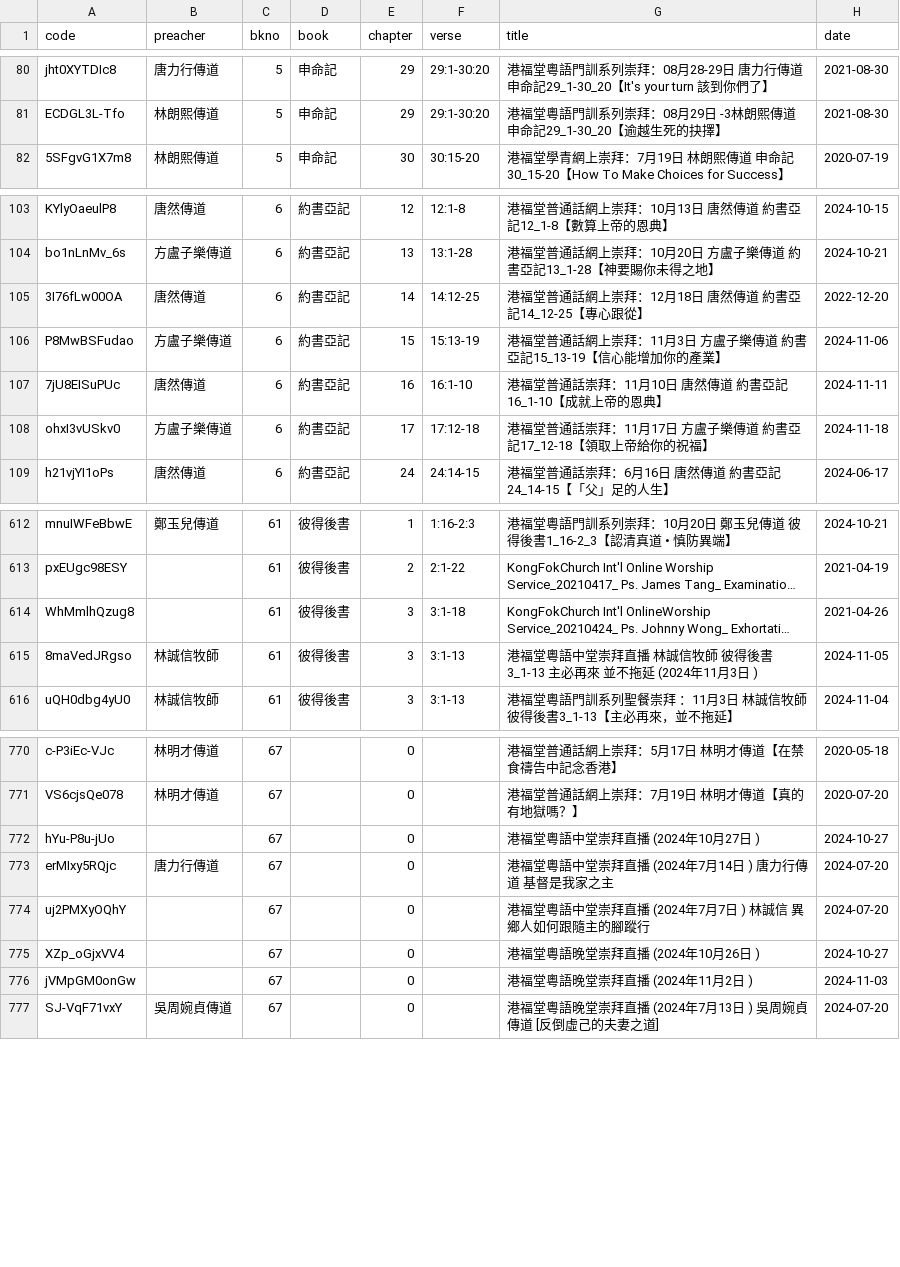
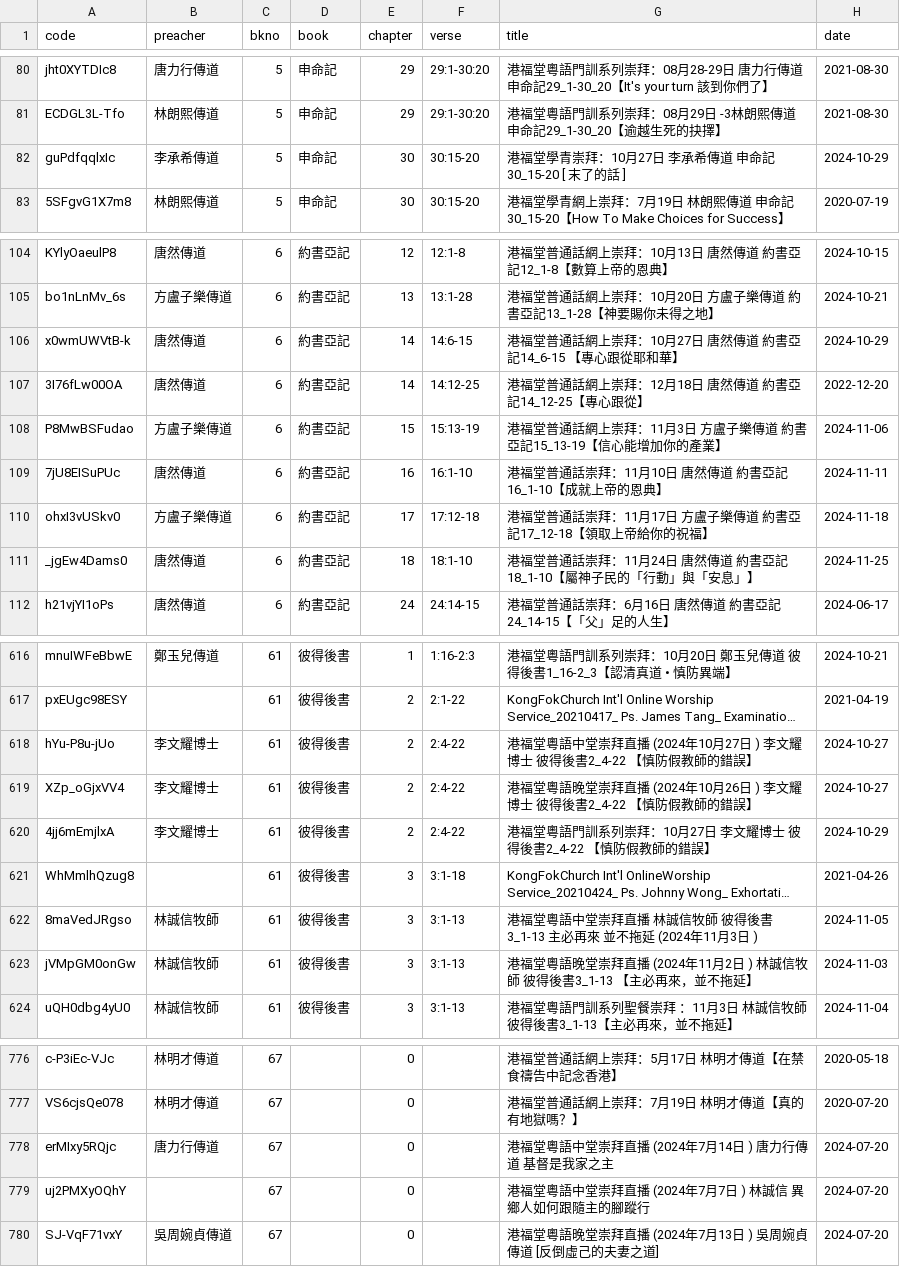
Before and after one commit to michaelchanwahyan/sermon-app, a CSV file: projects/KFC/index_byb.csv, drawn as a sheet; only a part is shown, gaps mark what is left out; long unchanged cells end in …; removed rows and columns are numbered as before the commit, all else as after; the diff covers the shown part only; the diff names each change by its address in the sheet, - before the commit and + after, or states it on an @@ line.

Commit message:
[update] renew index

```diff
--- a/projects/KFC/index_byb.csv
+++ b/projects/KFC/index_byb.csv
+row 82: guPdfqqlxIc | 李承希傳道 | 5 | 申命記 | 30 | 30:15-20 | 港福堂學青崇拜：10月27日 李承希傳道 申命記30_15-20 [ 末了的話 ] | 2024-10-29
+row 106: x0wmUWVtB-k | 唐然傳道 | 6 | 約書亞記 | 14 | 14:6-15 | 港福堂普通話網上崇拜：10月27日 唐然傳道 約書亞記14_6-15 【專心跟從耶和華】 | 2024-10-29
+row 111: _jgEw4Dams0 | 唐然傳道 | 6 | 約書亞記 | 18 | 18:1-10 | 港福堂普通話崇拜：11月24日 唐然傳道 約書亞記18_1-10【屬神子民的「行動」與「安息」】 | 2024-11-25
+row 618: hYu-P8u-jUo | 李文耀博士 | 61 | 彼得後書 | 2 | 2:4-22 | 港福堂粵語中堂崇拜直播 (2024年10月27日 ) 李文耀博士 彼得後書2_4-22 【慎防假教師的錯誤】 | 2024-10-27
+row 619: XZp_oGjxVV4 | 李文耀博士 | 61 | 彼得後書 | 2 | 2:4-22 | 港福堂粵語晚堂崇拜直播 (2024年10月26日 ) 李文耀博士 彼得後書2_4-22 【慎防假教師的錯誤】 | 2024-10-27
+row 620: 4jj6mEmjlxA | 李文耀博士 | 61 | 彼得後書 | 2 | 2:4-22 | 港福堂粵語門訓系列崇拜：10月27日 李文耀博士 彼得後書2_4-22 【慎防假教師的錯誤】 | 2024-10-29
+row 623: jVMpGM0onGw | 林誠信牧師 | 61 | 彼得後書 | 3 | 3:1-13 | 港福堂粵語晚堂崇拜直播 (2024年11月2日 ) 林誠信牧師 彼得後書3_1-13 【主必再來，並不拖延】 | 2024-11-03
-row 772: hYu-P8u-jUo |  | 67 |  | 0 |  | 港福堂粵語中堂崇拜直播 (2024年10月27日 ) | 2024-10-27
-row 775: XZp_oGjxVV4 |  | 67 |  | 0 |  | 港福堂粵語晚堂崇拜直播 (2024年10月26日 ) | 2024-10-27
-row 776: jVMpGM0onGw |  | 67 |  | 0 |  | 港福堂粵語晚堂崇拜直播 (2024年11月2日 ) | 2024-11-03
```
Also changed, not shown: 1 added row and 3 removed rows elsewhere in this file, projects/ACSMHK/index_byb.csv, projects/ACSMHK/index_byn.csv, 6 other files.
